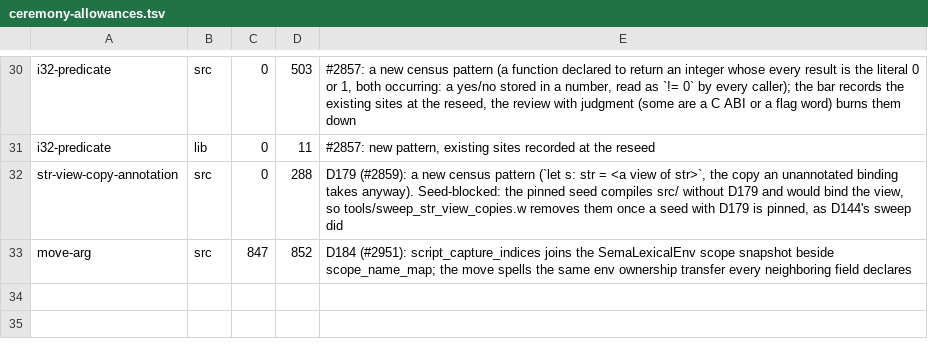
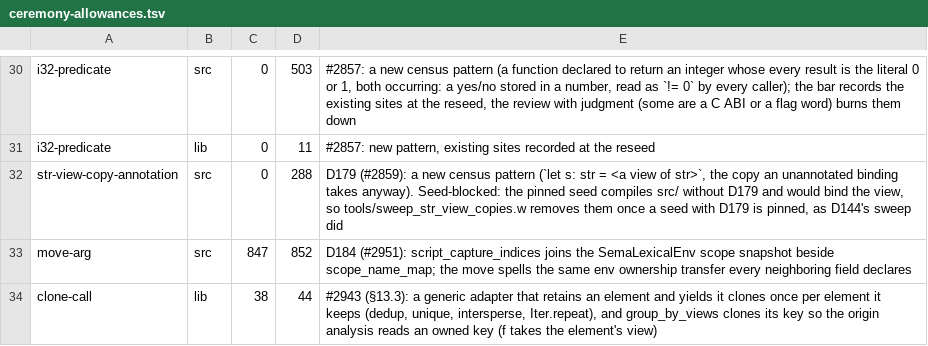
Before and after one commit to withlang-dev/with, a TSV file: build/ceremony-allowances.tsv, drawn as a sheet; only a part is shown, gaps mark what is left out; the diff names each change by its address in the sheet, - before the commit and + after, or states it on an @@ line.

Commit message:
§13.3 (#2943): every operation of the collection table compiles and runs as written (#3006)
* §13.3 (#2943): every operation of the collection table compiles and runs as written

std gains chunks, windows, dedup, unique, intersperse, scan, flatten,
peekable, sorted, sorted_by, group_by and the five Iter.* constructors
(iter_ctor_*), each adapter with a _views twin over views of Copy
elements as collect and sum have. sorted and sorted_by sit beside sort in
std.algorithms, which the prelude now makes ambient. filter_map over Copy
views hands f the value (iter_filter_map_views); the take_while views
twin returned a bare element (now Some(x)). shape() (D119) is typed by
Sema (seq_shape_result_type) and lowered as an aggregate of isize
(MethodLowering.SeqShape). Iter.empty() and friends are static calls Sema
routes in check_qualified_trait_call and MIR lowers without a receiver
(iter_ctor_call_nodes). The parser's E0951 pre-check is removed: D161
makes the nesting Sema's call by the parameter's type, and Sema's own
E0951 still refuses a true nesting.

Fixtures behav_s13_3_{lazy_adapters,consumers,constructors} and
behav_d119_shape; the §13.3 conformance row flips to implemented.

* §13.3: shuffle lives in std.random; the ambient std.algorithms brings no RNG or sync state

The prelude's std.algorithms import loaded std.random and so std.sync
into every unit (the receiver-surface audit then saw sync's 22 explicit
receivers). shuffle moves beside the RNG it draws from; sorting stays
free of it. The constructor route passes its lists bare (auto-ref); the
six lib clone calls the generic adapters need are granted.

---------

Co-authored-by: Eric Hartford <eric@quixi.ai>

```diff
--- a/build/ceremony-allowances.tsv
+++ b/build/ceremony-allowances.tsv
+row 34: clone-call | lib | 38 | 44 | #2943 (§13.3): a generic adapter that retains an element and yields it clones once per element it keeps (dedup, unique, intersperse, Iter.repeat), and group_by_views clones its key so the origin analysis reads an owned key (f takes the element's view)
```
Also changed, not shown: 16 other files.
